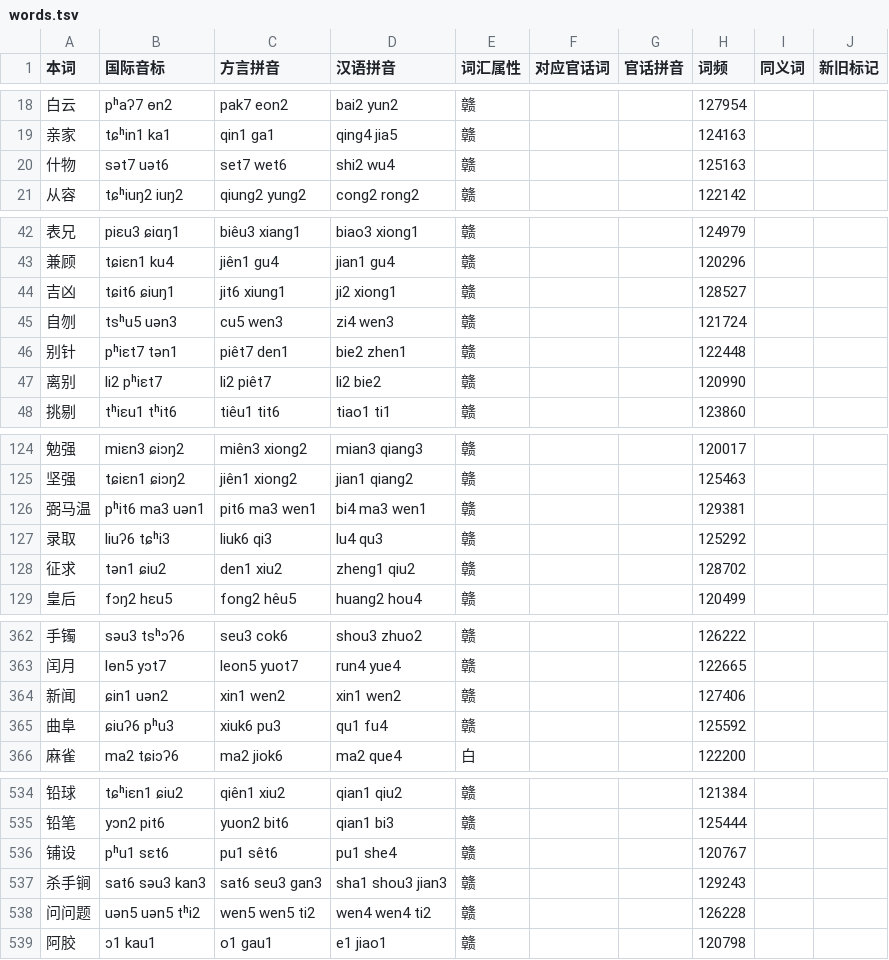
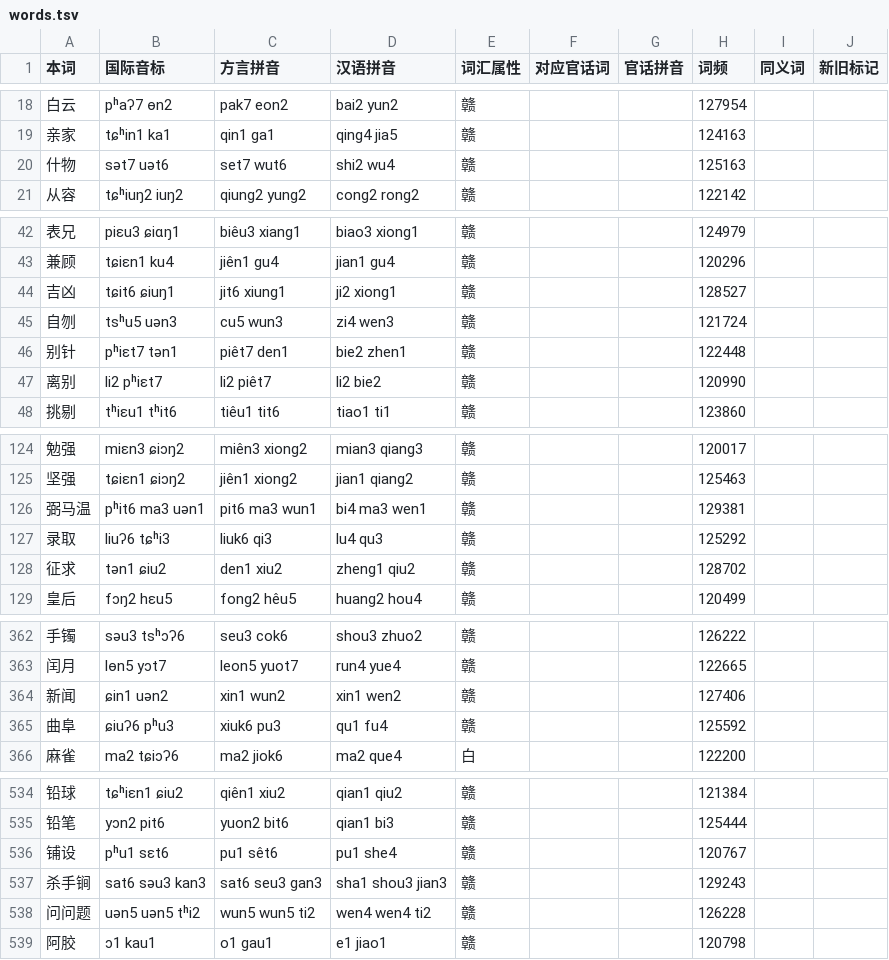
Before and after one commit to Doohaey/GonnyuGeneralIME, a TSV file: resources/regions/goungon/dictionaries/words.tsv, drawn as a sheet; only a part is shown, gaps mark what is left out.

```diff
--- a/resources/regions/goungon/dictionaries/words.tsv
+++ b/resources/regions/goungon/dictionaries/words.tsv
@@ -19,3 +19,3 @@
 亲家	tɕʰin1 ka1	qin1 ga1	qing4 jia5	赣			124163		
-什物	sət7 uət6	set7 wet6	shi2 wu4	赣			125163		
+什物	sət7 uət6	set7 wut6	shi2 wu4	赣			125163		
 从容	tɕʰiuŋ2 iuŋ2	qiung2 yung2	cong2 rong2	赣			122142		
@@ -44,3 +44,3 @@
 吉凶	tɕit6 ɕiuŋ1	jit6 xiung1	ji2 xiong1	赣			128527		
-自刎	tsʰu5 uən3	cu5 wen3	zi4 wen3	赣			121724		
+自刎	tsʰu5 uən3	cu5 wun3	zi4 wen3	赣			121724		
 别针	pʰiɛt7 tən1	piêt7 den1	bie2 zhen1	赣			122448		
@@ -125,3 +125,3 @@
 坚强	tɕiɛn1 ɕiɔŋ2	jiên1 xiong2	jian1 qiang2	赣			125463		
-弼马温	pʰit6 ma3 uən1	pit6 ma3 wen1	bi4 ma3 wen1	赣			129381		
+弼马温	pʰit6 ma3 uən1	pit6 ma3 wun1	bi4 ma3 wen1	赣			129381		
 录取	liuʔ6 tɕʰi3	liuk6 qi3	lu4 qu3	赣			125292		
@@ -363,3 +363,3 @@
 闰月	lɵn5 yɔt7	leon5 yuot7	run4 yue4	赣			122665		
-新闻	ɕin1 uən2	xin1 wen2	xin1 wen2	赣			127406		
+新闻	ɕin1 uən2	xin1 wun2	xin1 wen2	赣			127406		
 曲阜	ɕiuʔ6 pʰu3	xiuk6 pu3	qu1 fu4	赣			125592		
@@ -537,3 +537,3 @@
 杀手锏	sat6 səu3 kan3	sat6 seu3 gan3	sha1 shou3 jian3	赣			129243		
-问问题	uən5 uən5 tʰi2	wen5 wen5 ti2	wen4 wen4 ti2	赣			126228		
+问问题	uən5 uən5 tʰi2	wun5 wun5 ti2	wen4 wen4 ti2	赣			126228		
 阿胶	ɔ1 kau1	o1 gau1	e1 jiao1	赣			120798		
```
Also changed, not shown: resources/fuzzy_scheme.tsv, resources/regions/goungon/dictionaries/chars.tsv, 33 other files.
